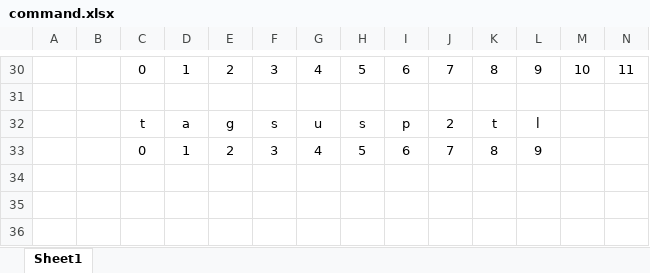
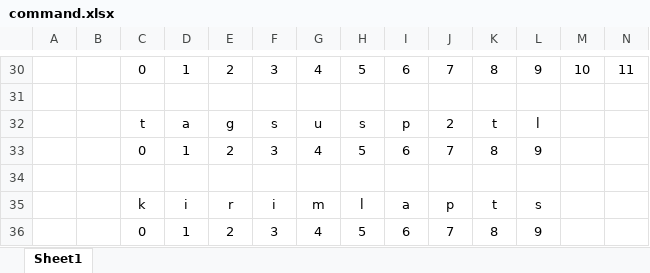
Before and after one commit to luthfillawliet/NEWASMENTE, an Excel workbook: data/listuser/command.xlsx, sheet Sheet1, drawn as a sheet; only a part is shown, gaps mark what is left out; values as stored, in another font and other column widths than the file's, no borders; rows hold the shown columns only; the diff names each change by its address in the sheet, - before the commit and + after, or states it on an @@ line.

```diff
--- a/data/listuser/command.xlsx (sheet Sheet1)
+++ b/data/listuser/command.xlsx (sheet Sheet1)
+row 34: (empty)
+row 35:  |  | k | i | r | i | m | l | a | p | t | s
+row 36:  |  | 0 | 1 | 2 | 3 | 4 | 5 | 6 | 7 | 8 | 9
```
Also changed, not shown: data/listuser/listuser.xlsx, 16 other files.
